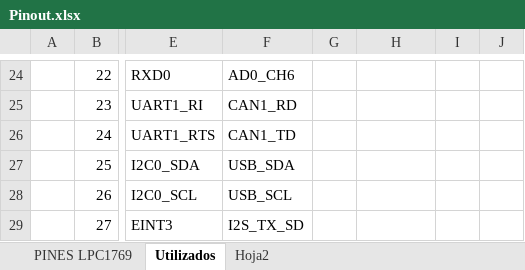
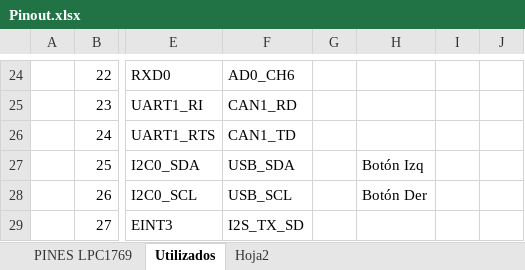
Before and after one commit to jdscarini/Parcial1TD3.FRA, an Excel workbook: Pinout.xlsx, sheet Utilizados, drawn as a sheet; only a part is shown, gaps mark what is left out; values as stored, in another font and other column widths than the file's, no borders; the diff names each change by its address in the sheet, - before the commit and + after, or states it on an @@ line.

Commit message:
Se agregan boton izq y botón derecha al pinout.

```diff
--- a/Pinout.xlsx (sheet Utilizados)
+++ b/Pinout.xlsx (sheet Utilizados)
-H27: (empty)
+H27: Botón Izq
-H28: (empty)
+H28: Botón Der
```
